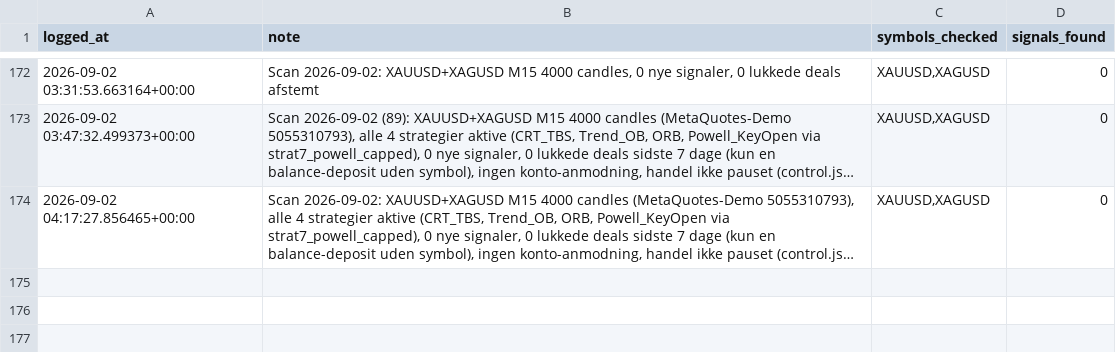
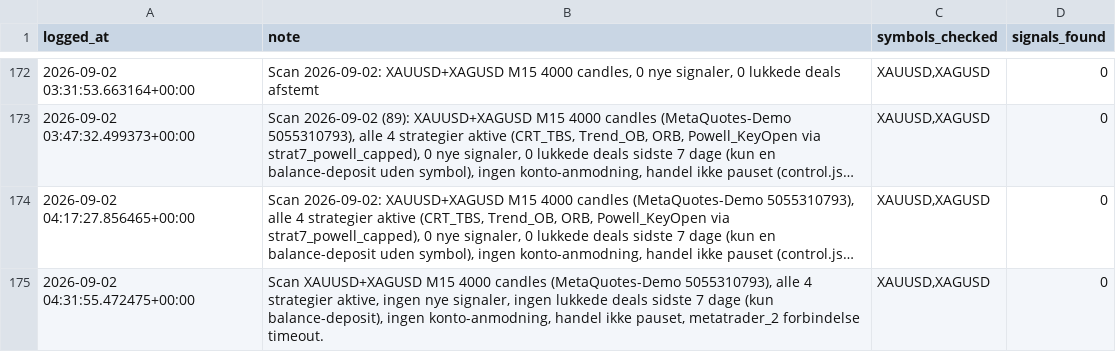
Before and after one commit to Runetherune/trading-dashboard, a CSV file: activity_log.csv, drawn as a sheet; only a part is shown, gaps mark what is left out; long unchanged cells end in …; the diff names each change by its address in the sheet, - before the commit and + after, or states it on an @@ line.

Commit message:
Scan 2026-09-02 (92): XAUUSD+XAGUSD M15 4000 candles (MetaQuotes-Demo 5055310793), alle 4 strategier aktive (CRT_TBS, Trend_OB, ORB, Powell_KeyOpen via strat7_powell_capped), 0 nye signaler, 0 lukkede deals sidste 7 dage (kun en balance-deposit uden symbol), ingen konto-anmodning, handel ikke pauset (control.json findes ikke), metatrader_2 (Rune Copy) MCP-forbindelse timeout denne koersel, konto-status opdateret

```diff
--- a/activity_log.csv
+++ b/activity_log.csv
+row 175: 2026-09-02 04:31:55.472475+00:00 | Scan XAUUSD+XAGUSD M15 4000 candles (MetaQuotes-Demo 5055310793), alle 4 strategier aktive, ingen nye signaler, ingen lukkede deals sidste 7 dage (kun balance-deposit), ingen konto-anmodning, handel ikke pauset, metatrader_2 forbindelse timeout. | XAUUSD,XAGUSD | 0
```
Also changed, not shown: 2 other files.
